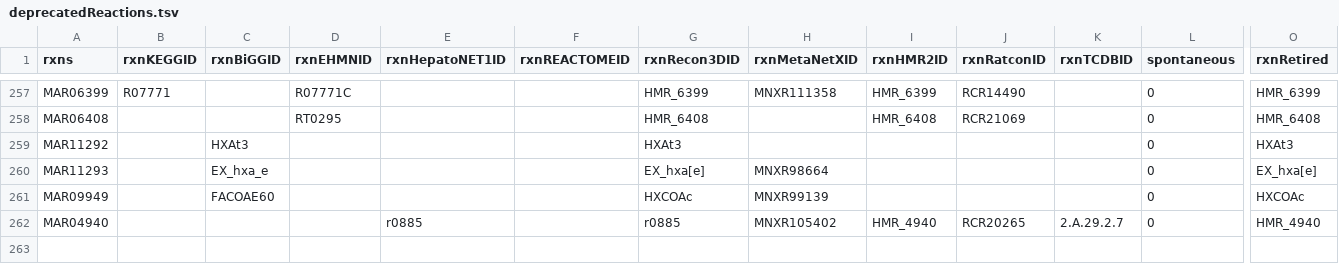
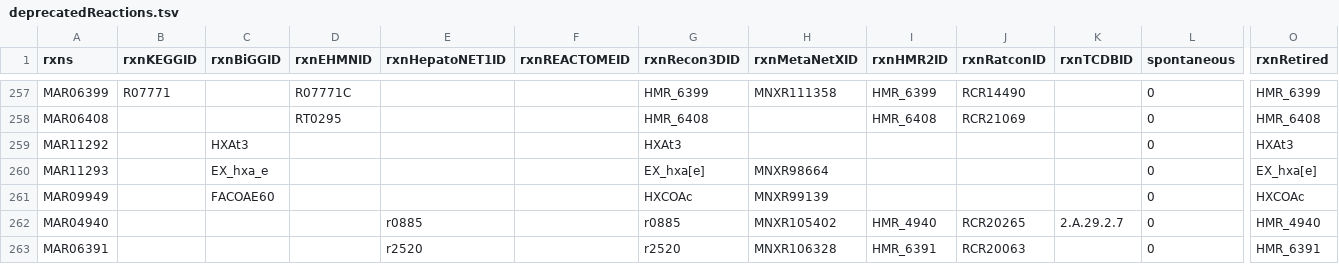
Before and after one commit to SysBioChalmers/Human-GEM, a TSV file: data/deprecatedIdentifiers/deprecatedReactions.tsv, drawn as a sheet; only a part is shown, gaps mark what is left out; rows hold the shown columns only; the diff names each change by its address in the sheet, - before the commit and + after, or states it on an @@ line.

```diff
--- a/data/deprecatedIdentifiers/deprecatedReactions.tsv
+++ b/data/deprecatedIdentifiers/deprecatedReactions.tsv
+row 263: MAR06391 |  |  |  | r2520 |  | r2520 | MNXR106328 | HMR_6391 | RCR20063 |  | 0 | HMR_6391
```
Also changed, not shown: 2 other files.
